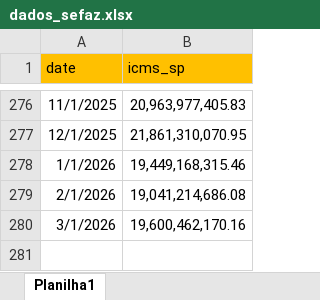
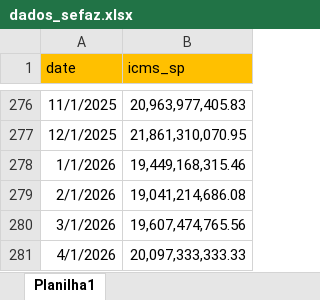
Before and after one commit to tiuitobot/previsao-icms-sp, an Excel workbook: data/dados_sefaz.xlsx, sheet Planilha1, drawn as a sheet; only a part is shown, gaps mark what is left out; values as stored, in another font and other column widths than the file's, no borders; the diff names each change by its address in the sheet, - before the commit and + after, or states it on an @@ line.

Commit message:
chore: update SEFAZ ICMS-SP data through April 2026
Pipeline run 20260423-071136 ratifies the data:
- 280 observations (2003-01 → 2026-04)
- realized YTD 2026: R$ 78,2 bi (jan+fev+mar+abr)
- ensemble 2026 forecast: R$ 246,0 bi (IC95% 240,6–251,7)
- best model: Ensemble(M1,M2,M3,M4), MAPE 1,92%
- 9/9 models fitted, 4/5 validation checks pass (Ljung-Box warn known)

```diff
--- a/data/dados_sefaz.xlsx (sheet Planilha1)
+++ b/data/dados_sefaz.xlsx (sheet Planilha1)
-B280 (icms_sp): 19,600,462,170.16
+B280 (icms_sp): 19,607,474,765.56
+row 281: 4/1/2026 | 20,097,333,333.33
```
